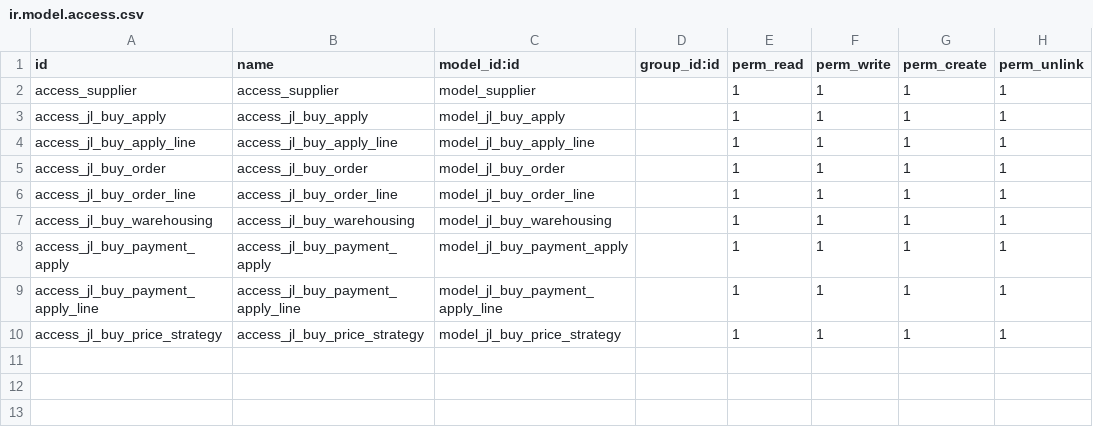
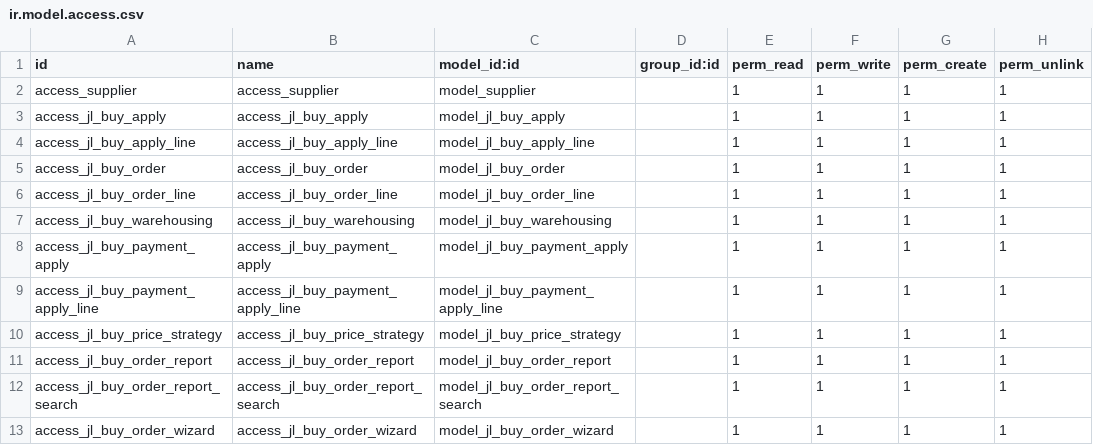
Before and after one commit to crocodile520/dg_erp, a CSV file: jinling_buy/security/ir.model.access.csv, drawn as a sheet; the diff names each change by its address in the sheet, - before the commit and + after, or states it on an @@ line.

```diff
--- a/jinling_buy/security/ir.model.access.csv
+++ b/jinling_buy/security/ir.model.access.csv
+row 11: access_jl_buy_order_report | access_jl_buy_order_report | model_jl_buy_order_report |  | 1 | 1 | 1 | 1
+row 12: access_jl_buy_order_report_search | access_jl_buy_order_report_search | model_jl_buy_order_report_search |  | 1 | 1 | 1 | 1
+row 13: access_jl_buy_order_wizard | access_jl_buy_order_wizard | model_jl_buy_order_wizard |  | 1 | 1 | 1 | 1
```
Also changed, not shown: jinling_sell/security/ir.model.access.csv, 56 other files.
